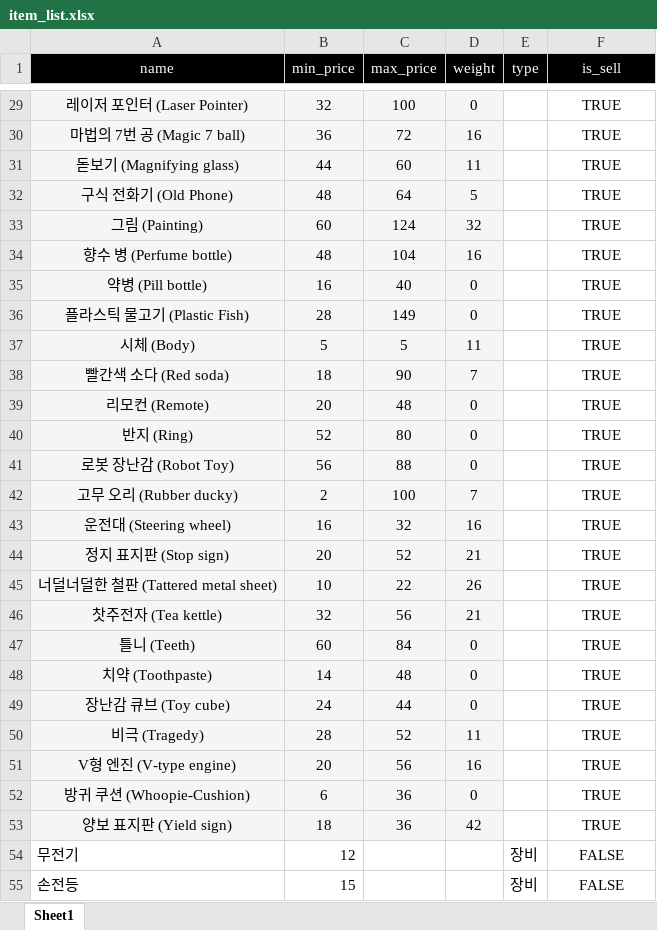
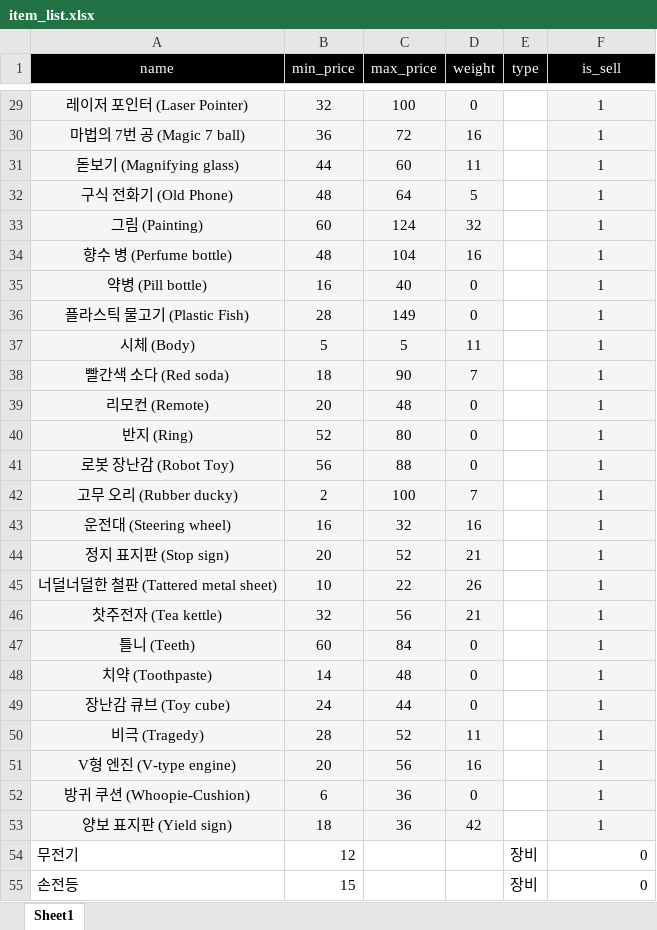
Before and after one commit to KDT-IaaS-Class-Two-Group/subject-7-exam-database-2, an Excel workbook: public/resource/exel/item_list.xlsx, sheet Sheet1, drawn as a sheet; only a part is shown, gaps mark what is left out; values as stored, in another font and other column widths than the file's, no borders; the diff covers the shown part only; the diff names each change by its address in the sheet, - before the commit and + after, or states it on an @@ line.

Commit message:
Docs | Fix | item_list.xlxs : is_sell Column 값 수정
is_sell 부분을 true, false 에서 => 1, 0으로 교체
Sqlite3에서 true, false를 인식못하기 때문에

```diff
--- a/public/resource/exel/item_list.xlsx (sheet Sheet1)
+++ b/public/resource/exel/item_list.xlsx (sheet Sheet1)
-F29:F53 (is_sell): TRUE
+F29:F53 (is_sell): 1
-F29:F53 fill: none
+F29:F53 fill: #F5F5F5
-F54:F55 (is_sell): FALSE
+F54:F55 (is_sell): 0
-F54:F55 alignment: center
+F54:F55 alignment: right
```
Also changed, not shown: 61 edited cells and cell formats elsewhere in this sheet.
